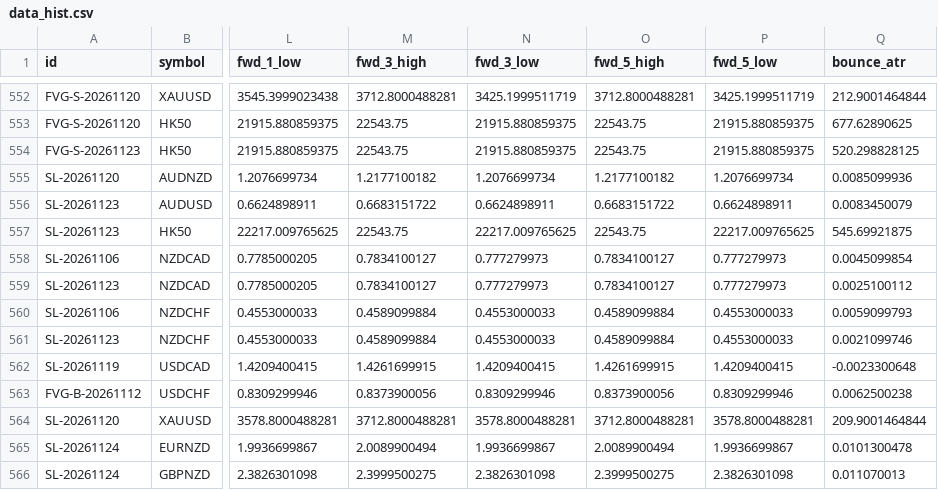
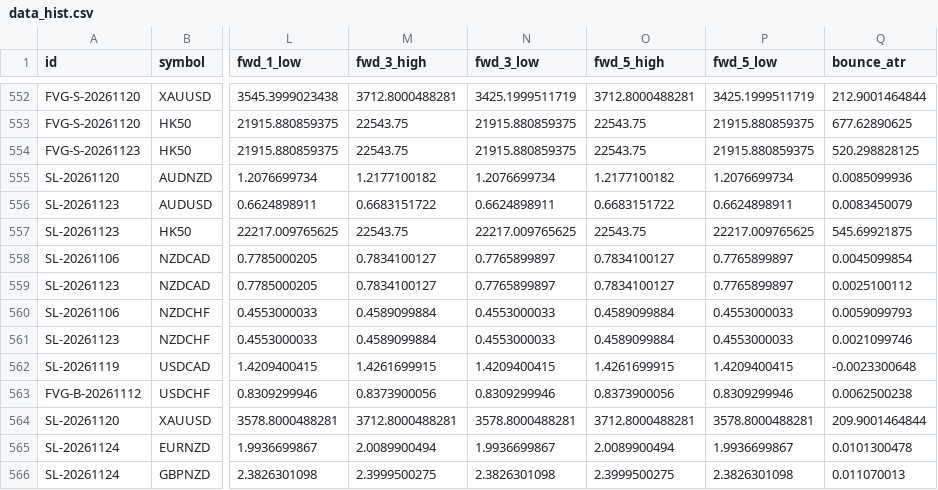
Before and after one commit to keenewong-ai/xauusd-bounce-live, a CSV file: data_hist.csv, drawn as a sheet; only a part is shown, gaps mark what is left out; the diff names each change by its address in the sheet, - before the commit and + after, or states it on an @@ line.

```diff
--- a/data_hist.csv
+++ b/data_hist.csv
-N558:N559 (fwd_3_low): 0.777279973
+N558:N559 (fwd_3_low): 0.7765899897
-P558:P559 (fwd_5_low): 0.777279973
+P558:P559 (fwd_5_low): 0.7765899897
```
Also changed, not shown: data_levels.csv, 2 other files.
